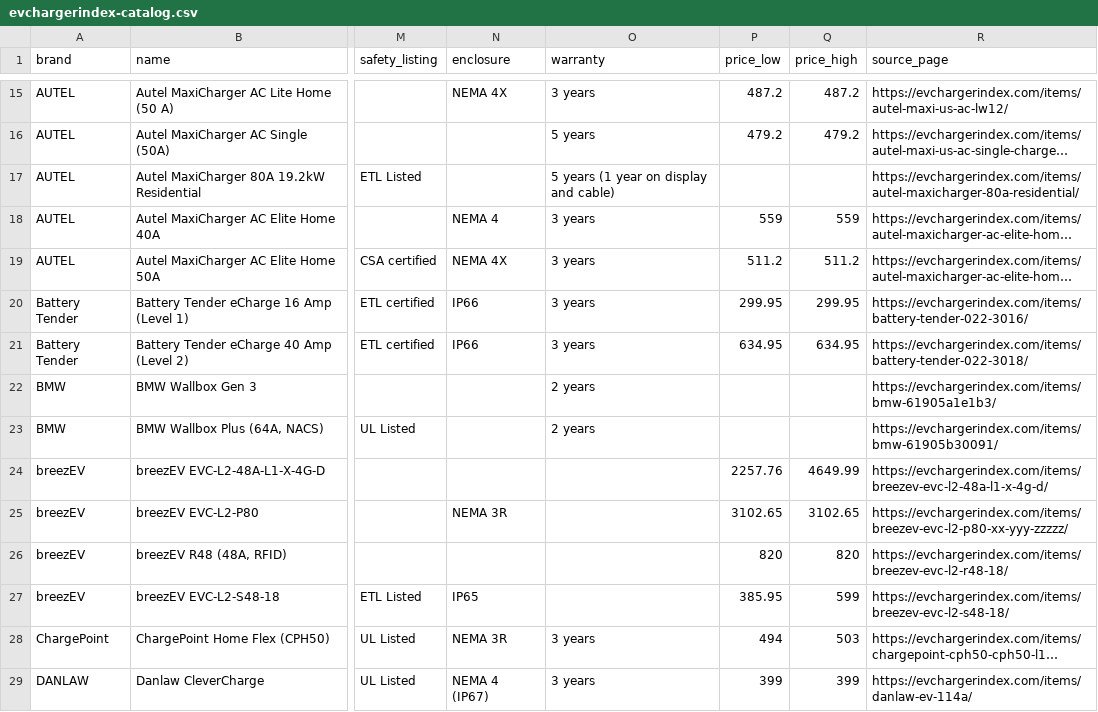
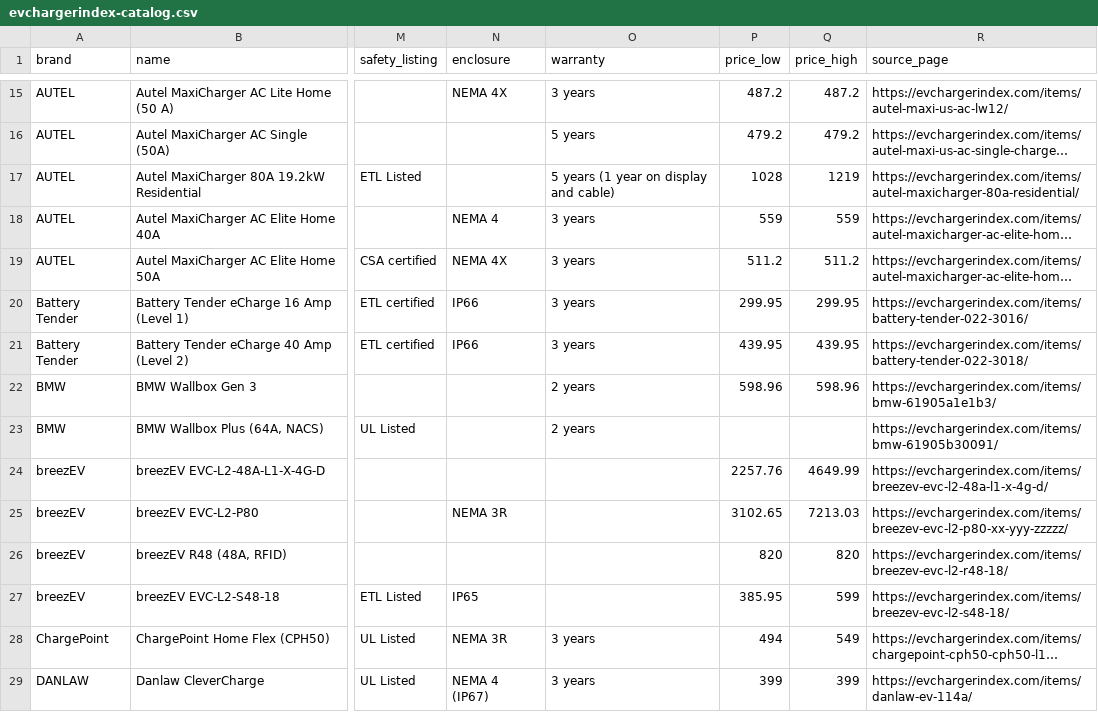
Before and after one commit to MDTerps/osa-open-data, a CSV file: evchargers/evchargerindex-catalog.csv, drawn as a sheet; only a part is shown, gaps mark what is left out; long unchanged cells end in …; the diff covers the shown part only; the diff names each change by its address in the sheet, - before the commit and + after, or states it on an @@ line.

```diff
--- a/evchargers/evchargerindex-catalog.csv
+++ b/evchargers/evchargerindex-catalog.csv
-P17 (price_low): (empty)
+P17 (price_low): 1028
-Q17 (price_high): (empty)
+Q17 (price_high): 1219
-P21 (price_low): 634.95
+P21 (price_low): 439.95
-Q21 (price_high): 634.95
+Q21 (price_high): 439.95
-P22 (price_low): (empty)
+P22 (price_low): 598.96
-Q22 (price_high): (empty)
+Q22 (price_high): 598.96
-Q25 (price_high): 3102.65
+Q25 (price_high): 7213.03
-Q28 (price_high): 503
+Q28 (price_high): 549
```
Also changed, not shown: 51 edited cells elsewhere in this file, saunas/saunacosts-catalog.csv, 5 other files.
